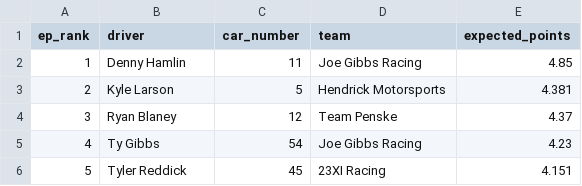
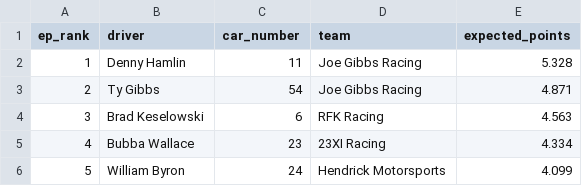
Before and after one commit to ArtificialDegeneracy/the-grid-walk, a CSV file: data/2026900.csv, drawn as a sheet.

```diff
--- a/data/2026900.csv
+++ b/data/2026900.csv
@@ -1,6 +1,6 @@
 ep_rank,driver,car_number,team,expected_points
-1,Denny Hamlin,11,Joe Gibbs Racing,4.85
-2,Kyle Larson,5,Hendrick Motorsports,4.381
-3,Ryan Blaney,12,Team Penske,4.37
-4,Ty Gibbs,54,Joe Gibbs Racing,4.23
-5,Tyler Reddick,45,23XI Racing,4.151
+1,Denny Hamlin,11,Joe Gibbs Racing,5.328
+2,Ty Gibbs,54,Joe Gibbs Racing,4.871
+3,Brad Keselowski,6,RFK Racing,4.563
+4,Bubba Wallace,23,23XI Racing,4.334
+5,William Byron,24,Hendrick Motorsports,4.099
```
Also changed, not shown: 2 other files.
